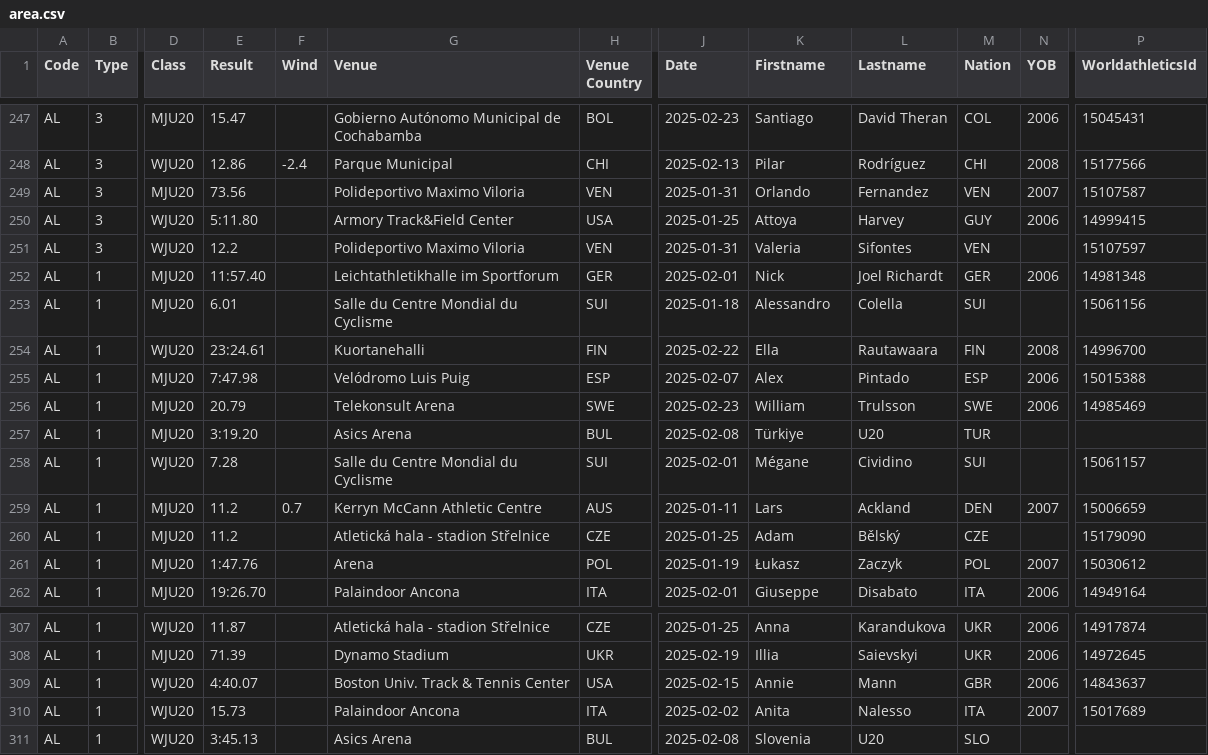
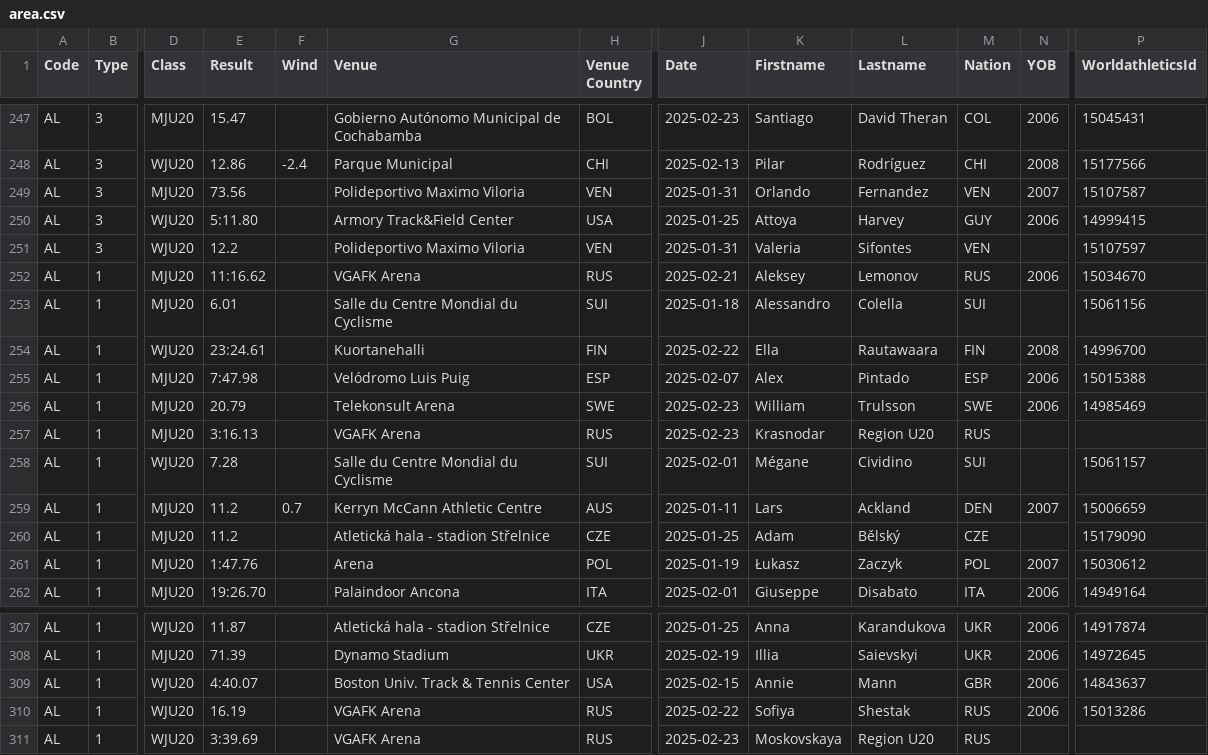
Before and after one commit to nimarion/records, a CSV file: leads/u20/area.csv, drawn as a sheet; only a part is shown, gaps mark what is left out; the diff names each change by its address in the sheet, - before the commit and + after, or states it on an @@ line.

```diff
--- a/leads/u20/area.csv
+++ b/leads/u20/area.csv
-E252 (Result): 11:57.40
+E252 (Result): 11:16.62
-G252 (Venue): Leichtathletikhalle im Sportforum
+G252 (Venue): VGAFK Arena
-H252 (Venue Country): GER
+H252 (Venue Country): RUS
-J252 (Date): 2025-02-01
+J252 (Date): 2025-02-21
-K252 (Firstname): Nick
+K252 (Firstname): Aleksey
-L252 (Lastname): Joel Richardt
+L252 (Lastname): Lemonov
-M252 (Nation): GER
+M252 (Nation): RUS
-P252 (WorldathleticsId): 14981348
+P252 (WorldathleticsId): 15034670
-E257 (Result): 3:19.20
+E257 (Result): 3:16.13
-G257 (Venue): Asics Arena
+G257 (Venue): VGAFK Arena
-H257 (Venue Country): BUL
+H257 (Venue Country): RUS
-J257 (Date): 2025-02-08
+J257 (Date): 2025-02-23
-K257 (Firstname): Türkiye
+K257 (Firstname): Krasnodar
-L257 (Lastname): U20
+L257 (Lastname): Region U20
-M257 (Nation): TUR
+M257 (Nation): RUS
-E310 (Result): 15.73
+E310 (Result): 16.19
-G310 (Venue): Palaindoor Ancona
+G310 (Venue): VGAFK Arena
-H310 (Venue Country): ITA
+H310 (Venue Country): RUS
-J310 (Date): 2025-02-02
+J310 (Date): 2025-02-22
-K310 (Firstname): Anita
+K310 (Firstname): Sofiya
-L310 (Lastname): Nalesso
+L310 (Lastname): Shestak
-M310 (Nation): ITA
+M310 (Nation): RUS
-N310 (YOB): 2007
+N310 (YOB): 2006
-P310 (WorldathleticsId): 15017689
+P310 (WorldathleticsId): 15013286
-E311 (Result): 3:45.13
+E311 (Result): 3:39.69
-G311 (Venue): Asics Arena
+G311 (Venue): VGAFK Arena
-H311 (Venue Country): BUL
+H311 (Venue Country): RUS
-J311 (Date): 2025-02-08
+J311 (Date): 2025-02-23
-K311 (Firstname): Slovenia
+K311 (Firstname): Moskovskaya
-L311 (Lastname): U20
+L311 (Lastname): Region U20
-M311 (Nation): SLO
+M311 (Nation): RUS
```
Also changed, not shown: leads/senior/area.csv, leads/u20/world.csv.
